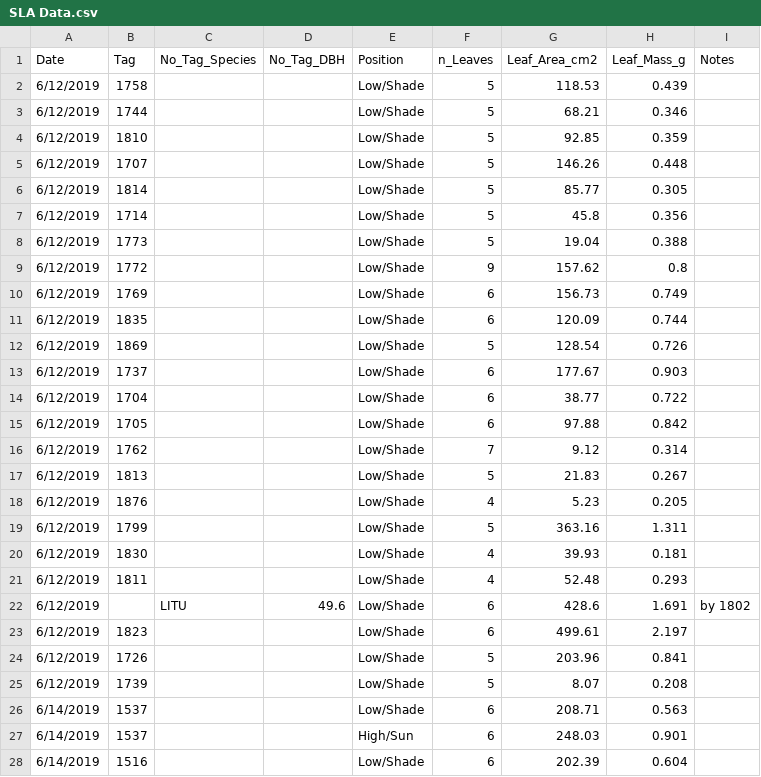
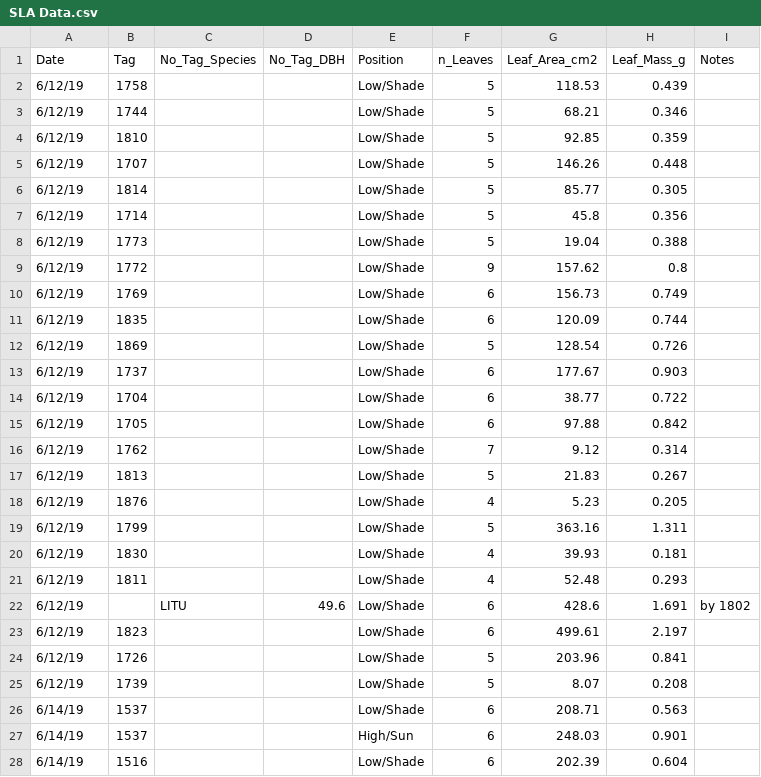
Before and after one commit to PNNL-PREMIS/SULI, a CSV file: SLA Data.csv, drawn as a sheet; only a part is shown; the diff covers the shown part only.

```diff
--- a/SLA Data.csv
+++ b/SLA Data.csv
@@ -1,28 +1,28 @@
 Date,Tag,No_Tag_Species,No_Tag_DBH,Position,n_Leaves,Leaf_Area_cm2,Leaf_Mass_g,Notes
-6/12/2019,1758,,,Low/Shade,5,118.53,0.439,
-6/12/2019,1744,,,Low/Shade,5,68.21,0.346,
-6/12/2019,1810,,,Low/Shade,5,92.85,0.359,
-6/12/2019,1707,,,Low/Shade,5,146.26,0.448,
-6/12/2019,1814,,,Low/Shade,5,85.77,0.305,
-6/12/2019,1714,,,Low/Shade,5,45.8,0.356,
-6/12/2019,1773,,,Low/Shade,5,19.04,0.388,
-6/12/2019,1772,,,Low/Shade,9,157.62,0.8,
-6/12/2019,1769,,,Low/Shade,6,156.73,0.749,
-6/12/2019,1835,,,Low/Shade,6,120.09,0.744,
-6/12/2019,1869,,,Low/Shade,5,128.54,0.726,
-6/12/2019,1737,,,Low/Shade,6,177.67,0.903,
-6/12/2019,1704,,,Low/Shade,6,38.77,0.722,
-6/12/2019,1705,,,Low/Shade,6,97.88,0.842,
-6/12/2019,1762,,,Low/Shade,7,9.12,0.314,
-6/12/2019,1813,,,Low/Shade,5,21.83,0.267,
-6/12/2019,1876,,,Low/Shade,4,5.23,0.205,
-6/12/2019,1799,,,Low/Shade,5,363.16,1.311,
-6/12/2019,1830,,,Low/Shade,4,39.93,0.181,
-6/12/2019,1811,,,Low/Shade,4,52.48,0.293,
-6/12/2019,,LITU,49.6,Low/Shade,6,428.6,1.691,by 1802
-6/12/2019,1823,,,Low/Shade,6,499.61,2.197,
-6/12/2019,1726,,,Low/Shade,5,203.96,0.841,
-6/12/2019,1739,,,Low/Shade,5,8.07,0.208,
-6/14/2019,1537,,,Low/Shade,6,208.71,0.563,
-6/14/2019,1537,,,High/Sun,6,248.03,0.901,
-6/14/2019,1516,,,Low/Shade,6,202.39,0.604,
+6/12/19,1758,,,Low/Shade,5,118.53,0.439,
+6/12/19,1744,,,Low/Shade,5,68.21,0.346,
+6/12/19,1810,,,Low/Shade,5,92.85,0.359,
+6/12/19,1707,,,Low/Shade,5,146.26,0.448,
+6/12/19,1814,,,Low/Shade,5,85.77,0.305,
+6/12/19,1714,,,Low/Shade,5,45.8,0.356,
+6/12/19,1773,,,Low/Shade,5,19.04,0.388,
+6/12/19,1772,,,Low/Shade,9,157.62,0.8,
+6/12/19,1769,,,Low/Shade,6,156.73,0.749,
+6/12/19,1835,,,Low/Shade,6,120.09,0.744,
+6/12/19,1869,,,Low/Shade,5,128.54,0.726,
+6/12/19,1737,,,Low/Shade,6,177.67,0.903,
+6/12/19,1704,,,Low/Shade,6,38.77,0.722,
+6/12/19,1705,,,Low/Shade,6,97.88,0.842,
+6/12/19,1762,,,Low/Shade,7,9.12,0.314,
+6/12/19,1813,,,Low/Shade,5,21.83,0.267,
+6/12/19,1876,,,Low/Shade,4,5.23,0.205,
+6/12/19,1799,,,Low/Shade,5,363.16,1.311,
+6/12/19,1830,,,Low/Shade,4,39.93,0.181,
+6/12/19,1811,,,Low/Shade,4,52.48,0.293,
+6/12/19,,LITU,49.6,Low/Shade,6,428.6,1.691,by 1802
+6/12/19,1823,,,Low/Shade,6,499.61,2.197,
+6/12/19,1726,,,Low/Shade,5,203.96,0.841,
+6/12/19,1739,,,Low/Shade,5,8.07,0.208,
+6/14/19,1537,,,Low/Shade,6,208.71,0.563,
+6/14/19,1537,,,High/Sun,6,248.03,0.901,
+6/14/19,1516,,,Low/Shade,6,202.39,0.604,
```
Also changed, not shown: 165 edited cells elsewhere in this file.
